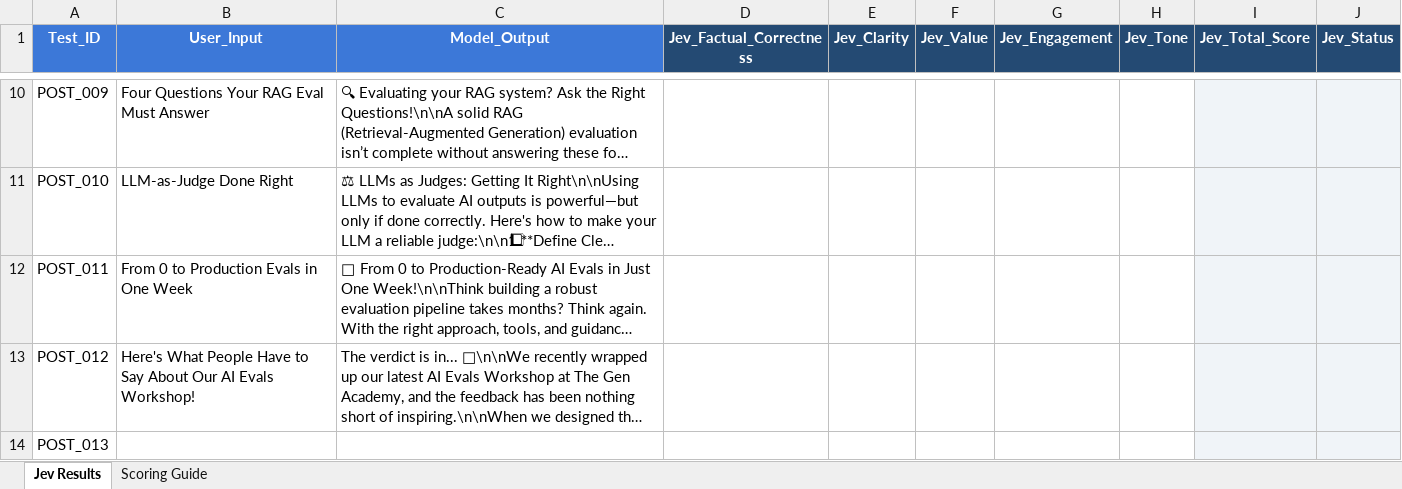
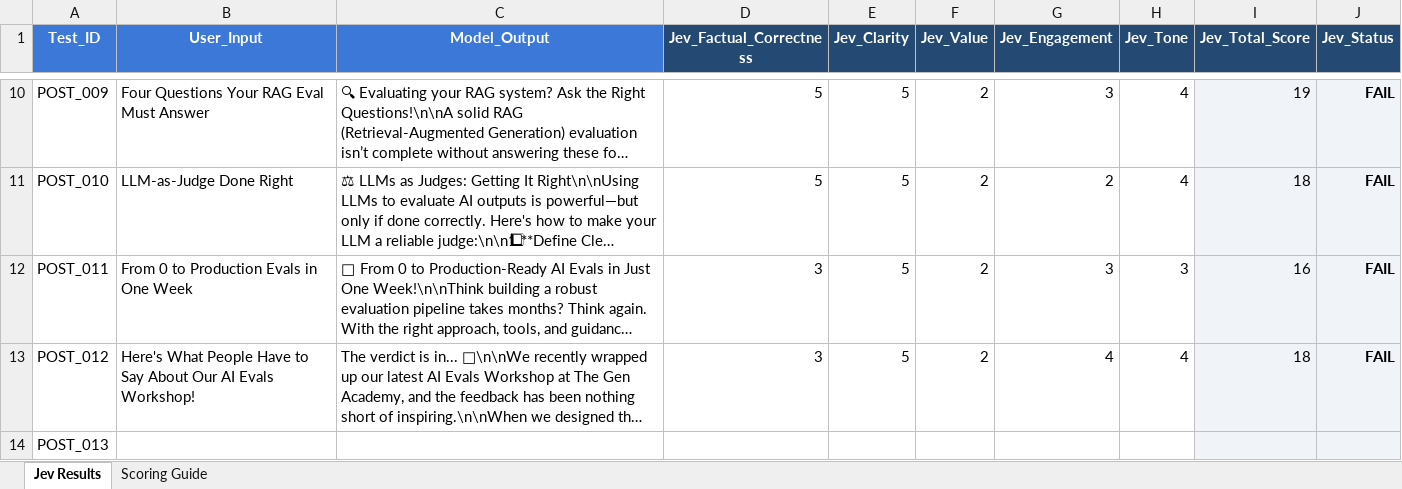
Before and after one commit to The-Gen-Academy/4B-Social-Media-Post-Evaluation, an Excel workbook: Social Media Post Evaluation.xlsx, sheet Jev Results, drawn as a sheet; only a part is shown, gaps mark what is left out; long unchanged cells end in …; values as stored, in another font and other column widths than the file's, no borders; conditional formats not drawn; the diff covers the shown part only; the diff names each change by its address in the sheet, - before the commit and + after, or states it on an @@ line.

Commit message:
Run Jev through OpenRouter and populate workshop scores

```diff
--- a/Social Media Post Evaluation.xlsx (sheet Jev Results)
+++ b/Social Media Post Evaluation.xlsx (sheet Jev Results)
-D10:D11 (Jev_Factual_Correctness): (empty)
+D10:D11 (Jev_Factual_Correctness): 5
-E10:E13 (Jev_Clarity): (empty)
+E10:E13 (Jev_Clarity): 5
-F10:F13 (Jev_Value): (empty)
+F10:F13 (Jev_Value): 2
-G10 (Jev_Engagement): (empty)
+G10 (Jev_Engagement): 3
-H10:H11 (Jev_Tone): (empty)
+H10:H11 (Jev_Tone): 4
-I10 (Jev_Total_Score): (empty)
+I10 (Jev_Total_Score): 19
-J10:J13 (Jev_Status): (empty)
+J10:J13 (Jev_Status): FAIL
-G11 (Jev_Engagement): (empty)
+G11 (Jev_Engagement): 2
-I11 (Jev_Total_Score): (empty)
+I11 (Jev_Total_Score): 18
-D12:D13 (Jev_Factual_Correctness): (empty)
+D12:D13 (Jev_Factual_Correctness): 3
-G12 (Jev_Engagement): (empty)
+G12 (Jev_Engagement): 3
-H12 (Jev_Tone): (empty)
+H12 (Jev_Tone): 3
-I12 (Jev_Total_Score): (empty)
+I12 (Jev_Total_Score): 16
-G13 (Jev_Engagement): (empty)
+G13 (Jev_Engagement): 4
-H13 (Jev_Tone): (empty)
+H13 (Jev_Tone): 4
-I13 (Jev_Total_Score): (empty)
+I13 (Jev_Total_Score): 18
```
Also changed, not shown: 56 edited cells elsewhere in this sheet, sheet Scoring Guide, 14 other files.
